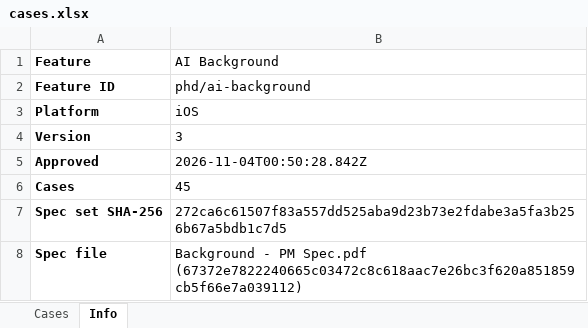
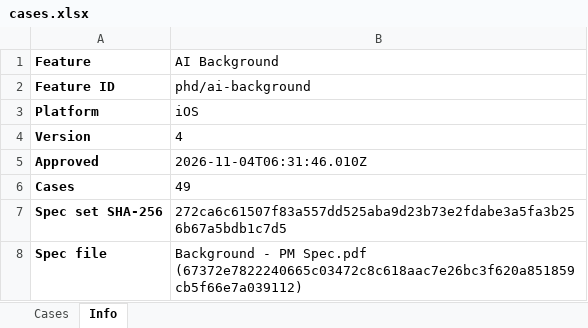
Before and after one commit to WillyWu-cl/spec-casebook, an Excel workbook: library/phd/ai-background/ios/cases.xlsx, sheet Info, drawn as a sheet; values as stored, in another font and other column widths than the file's, no borders; the diff names each change by its address in the sheet, - before the commit and + after, or states it on an @@ line.

```diff
--- a/library/phd/ai-background/ios/cases.xlsx (sheet Info)
+++ b/library/phd/ai-background/ios/cases.xlsx (sheet Info)
-B4 (AI Background): 3
+B4 (AI Background): 4
-B5 (AI Background): 2026-11-04T00:50:28.842Z
+B5 (AI Background): 2026-11-04T06:31:46.010Z
-B6 (AI Background): 45
+B6 (AI Background): 49
```
Also changed, not shown: sheet Cases, library/phd/ai-background/android/cases.xlsx, 53 other files.
